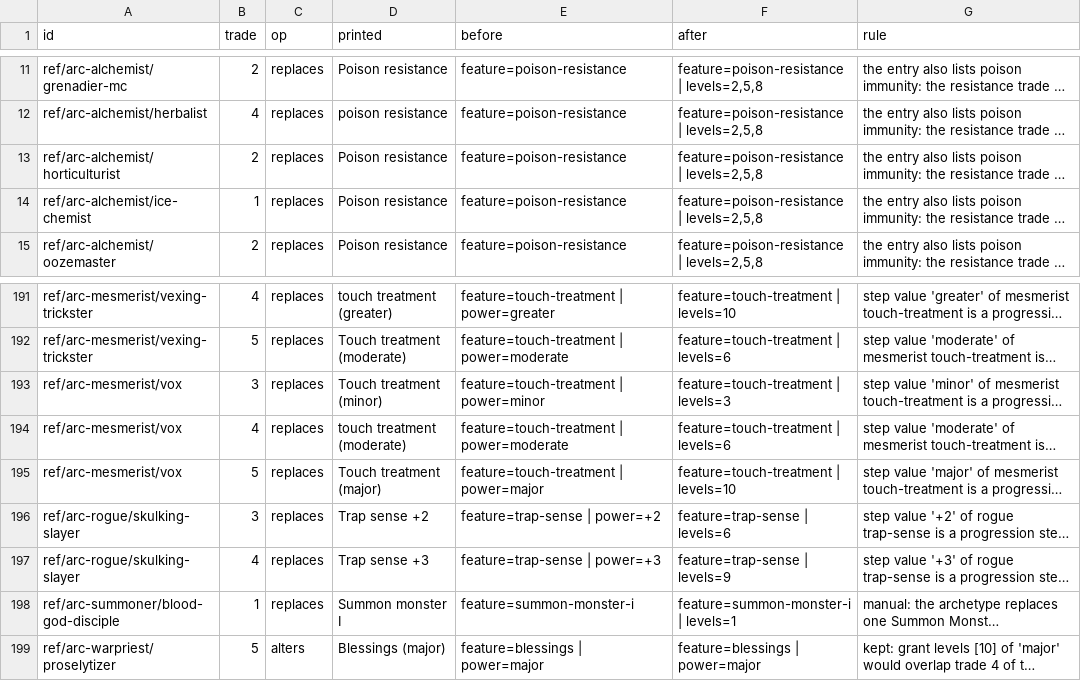
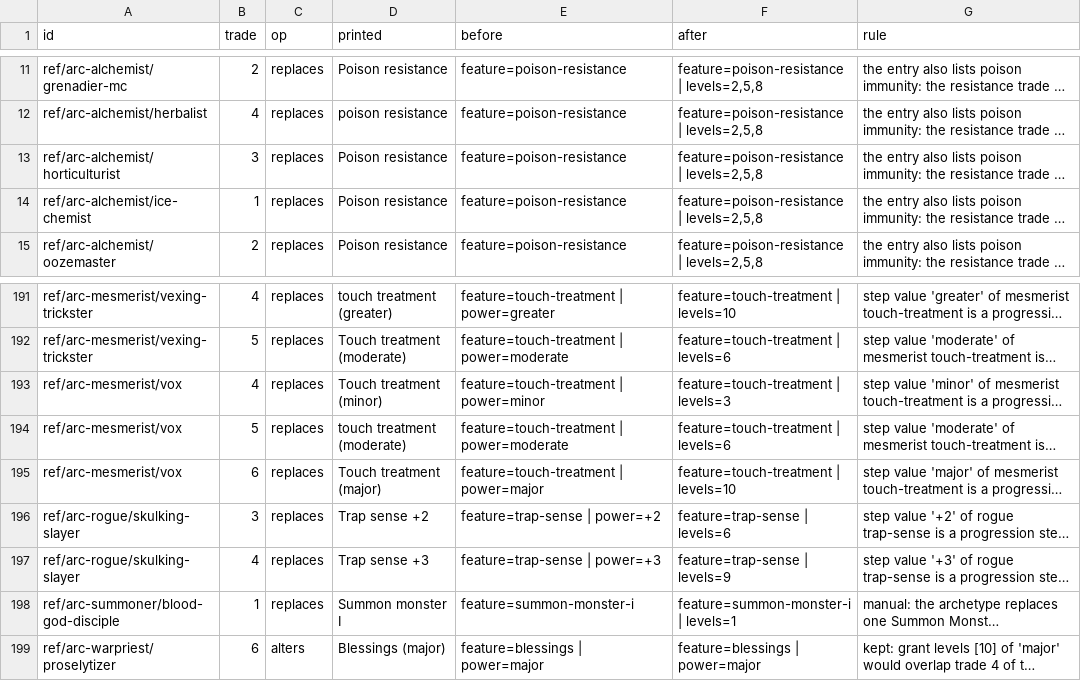
Before and after one commit to Patrick-9936/cast-iron-data, a TSV file: scripts/trade-adjustments-452.tsv, drawn as a sheet; only a part is shown, gaps mark what is left out; long unchanged cells end in …; the diff names each change by its address in the sheet, - before the commit and + after, or states it on an @@ line.

```diff
--- a/scripts/trade-adjustments-452.tsv
+++ b/scripts/trade-adjustments-452.tsv
-B13 (trade): 2
+B13 (trade): 3
-B193 (trade): 3
+B193 (trade): 4
-B194 (trade): 4
+B194 (trade): 5
-B195 (trade): 5
+B195 (trade): 6
-B199 (trade): 5
+B199 (trade): 6
```
Also changed, not shown: scripts/trade-review-452-baseline.tsv, scripts/trade-review-452-decisions.tsv, 30 other files.
